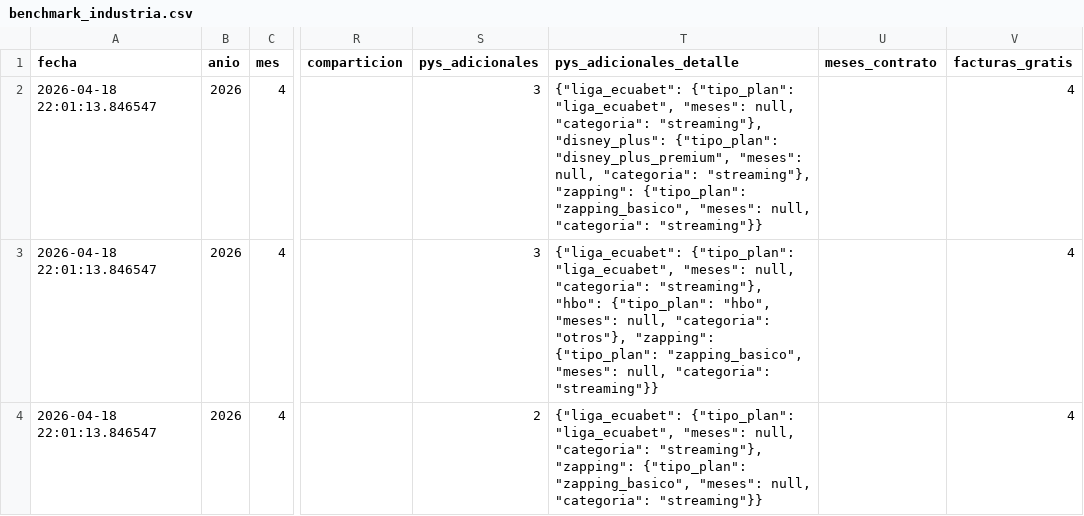
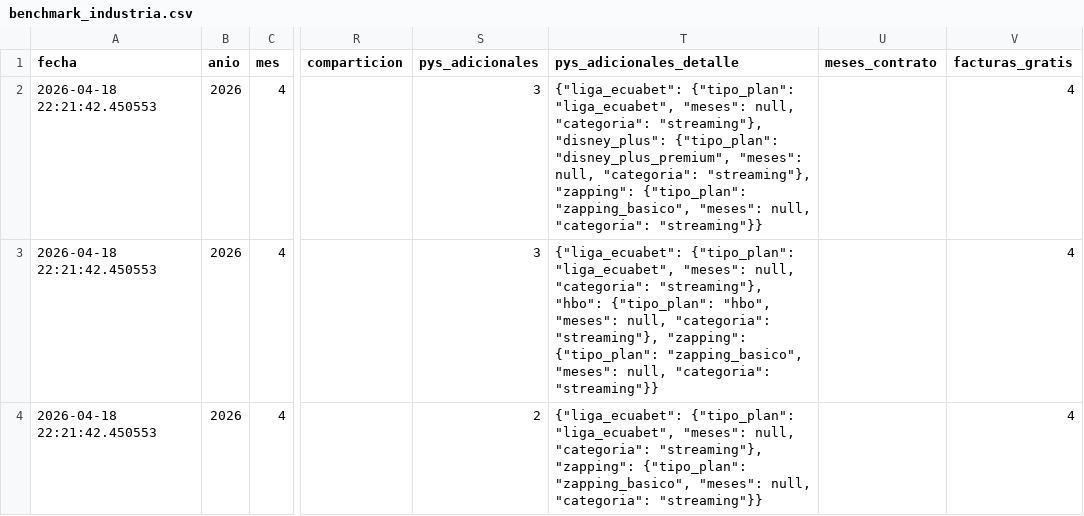
Before and after one commit to jpgarciaf/netfury, a CSV file: data/processed/benchmark_industria.csv, drawn as a sheet; only a part is shown, gaps mark what is left out; the diff covers the shown part only; the diff names each change by its address in the sheet, - before the commit and + after, or states it on an @@ line.

```diff
--- a/data/processed/benchmark_industria.csv
+++ b/data/processed/benchmark_industria.csv
-A2:A4 (fecha): 2026-04-18 22:01:13.846547
+A2:A4 (fecha): 2026-04-18 22:21:42.450553
-T3 (pys_adicionales_detalle): …null, "categoria": "otros"}, "zapping": {"tipo_plan":…
+T3 (pys_adicionales_detalle): …null, "categoria": "streaming"}, "zapping": {"tipo_plan":…
```
Also changed, not shown: 5 added rows and 1 edited cell elsewhere in this file, 7 other files.
